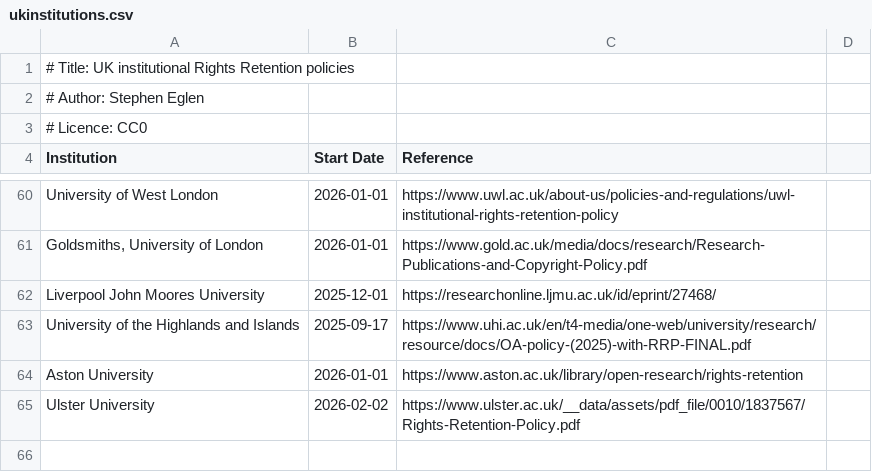
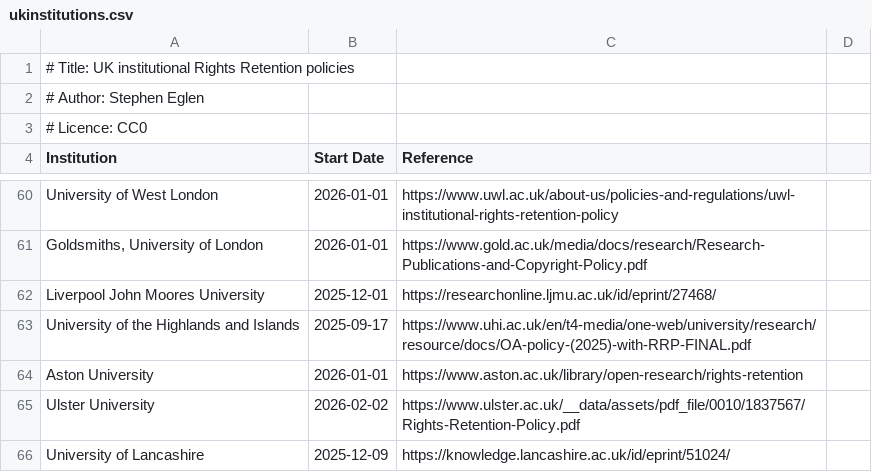
Before and after one commit to sje30/rrs, a CSV file: ukinstitutions.csv, drawn as a sheet; only a part is shown, gaps mark what is left out; the diff names each change by its address in the sheet, - before the commit and + after, or states it on an @@ line.

Commit message:
Lancashire

```diff
--- a/ukinstitutions.csv
+++ b/ukinstitutions.csv
+row 66: University of Lancashire | 2025-12-09 | https://knowledge.lancashire.ac.uk/id/eprint/51024/
```
Also changed, not shown: places.csv, 1 other file.
